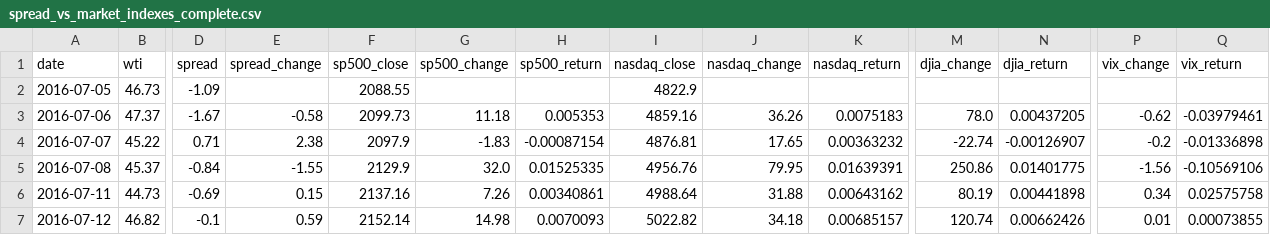
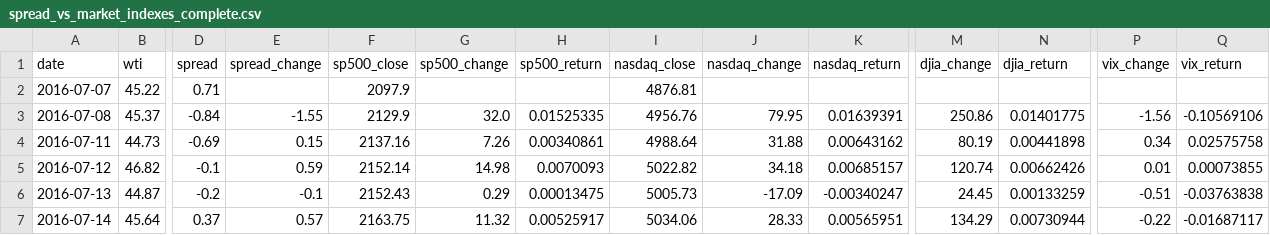
Before and after one commit to ha101/spread, a CSV file: spread_vs_market_indexes_complete.csv, drawn as a sheet; only a part is shown, gaps mark what is left out; the shorter side is filled out with more unchanged rows; removed rows and columns are numbered as before the commit, all else as after; rows hold the shown columns only; the diff names each change by its address in the sheet, - before the commit and + after, or states it on an @@ line.

```diff
--- a/spread_vs_market_indexes_complete.csv
+++ b/spread_vs_market_indexes_complete.csv
-row 2: 2016-07-05 | 46.73 | -1.09 |  | 2088.55 |  |  | 4822.9
-row 3: 2016-07-06 | 47.37 | -1.67 | -0.58 | 2099.73 | 11.18 | 0.005353 | 4859.16 | 36.26 | 0.0075183 | 78.0 | 0.00437205 | -0.62 | -0.03979461
-E2 (spread_change): 2.38
+E2 (spread_change): (empty)
-G2 (sp500_change): -1.83
+G2 (sp500_change): (empty)
-H2 (sp500_return): -0.00087154
+H2 (sp500_return): (empty)
-J2 (nasdaq_change): 17.65
+J2 (nasdaq_change): (empty)
-K2 (nasdaq_return): 0.00363232
+K2 (nasdaq_return): (empty)
-M2 (djia_change): -22.74
+M2 (djia_change): (empty)
-N2 (djia_return): -0.00126907
+N2 (djia_return): (empty)
-P2 (vix_change): -0.2
+P2 (vix_change): (empty)
-Q2 (vix_return): -0.01336898
+Q2 (vix_return): (empty)
```
Also changed, not shown: futures_cache/BZU26_hourly.csv, futures_cache/BZV26_hourly.csv, 24 other files.
